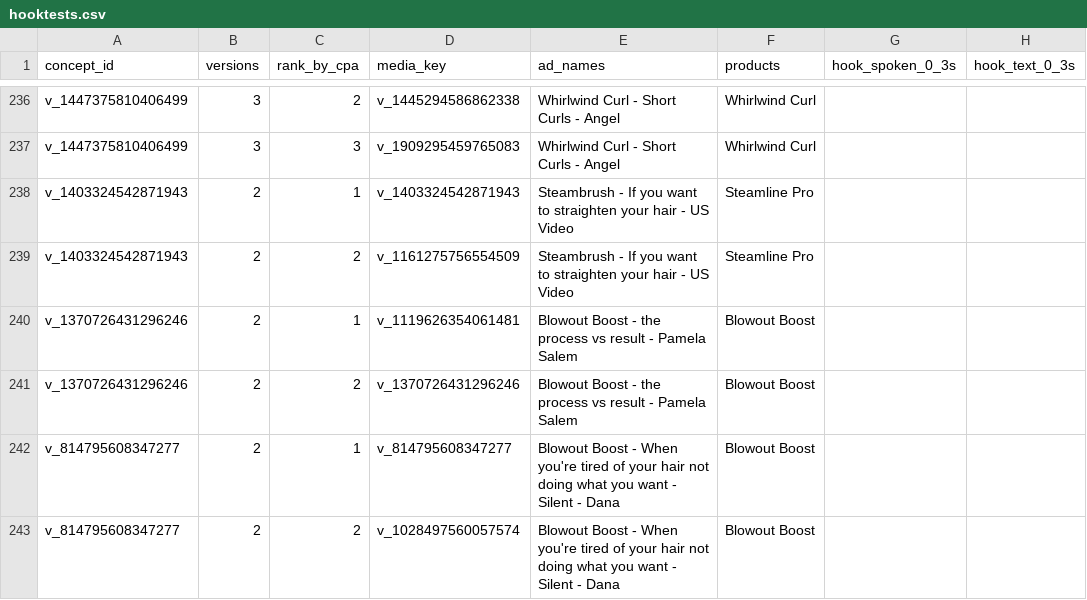
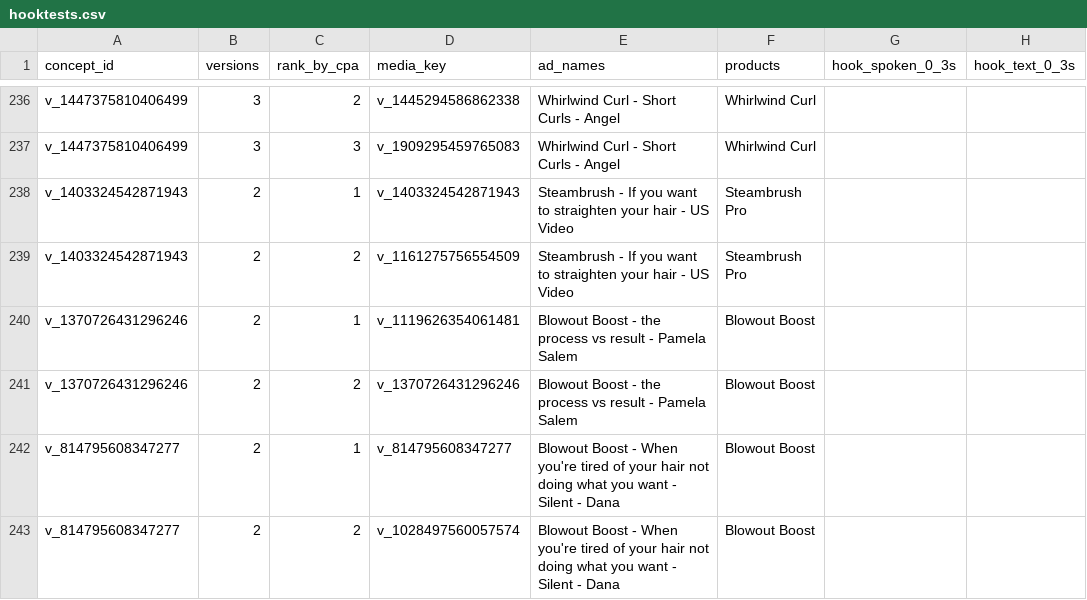
Before and after one commit to tonyykosseifyy/ads-analysis, a CSV file: data/hooktests.csv, drawn as a sheet; only a part is shown, gaps mark what is left out; the diff covers the shown part only; the diff names each change by its address in the sheet, - before the commit and + after, or states it on an @@ line.

```diff
--- a/data/hooktests.csv
+++ b/data/hooktests.csv
-F238:F239 (products): Steamline Pro
+F238:F239 (products): Steambrush Pro
```
Also changed, not shown: 130 edited cells elsewhere in this file, data/creatives.csv, data/daily.csv, 5 other files.
